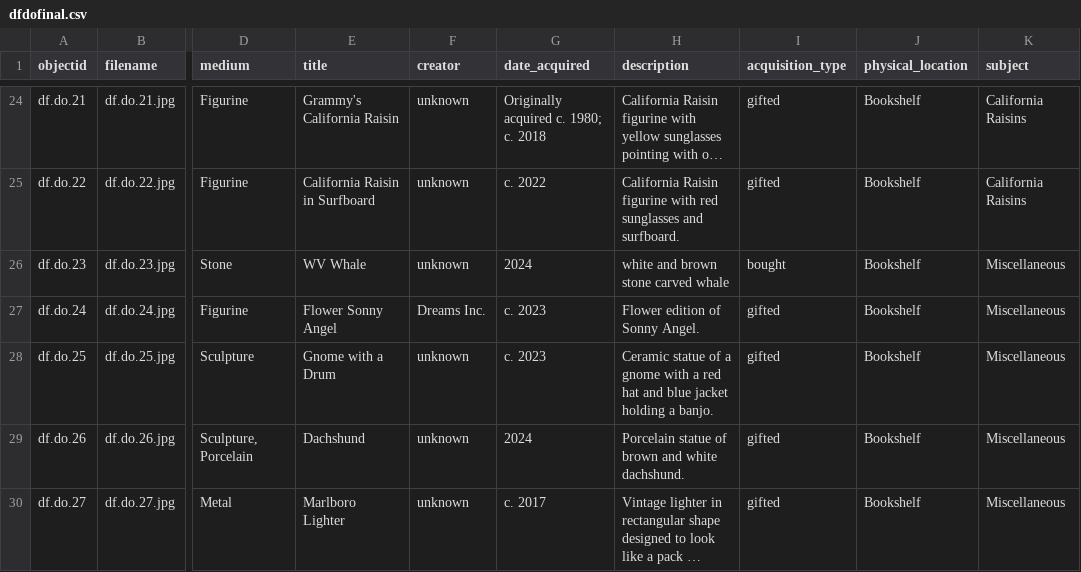
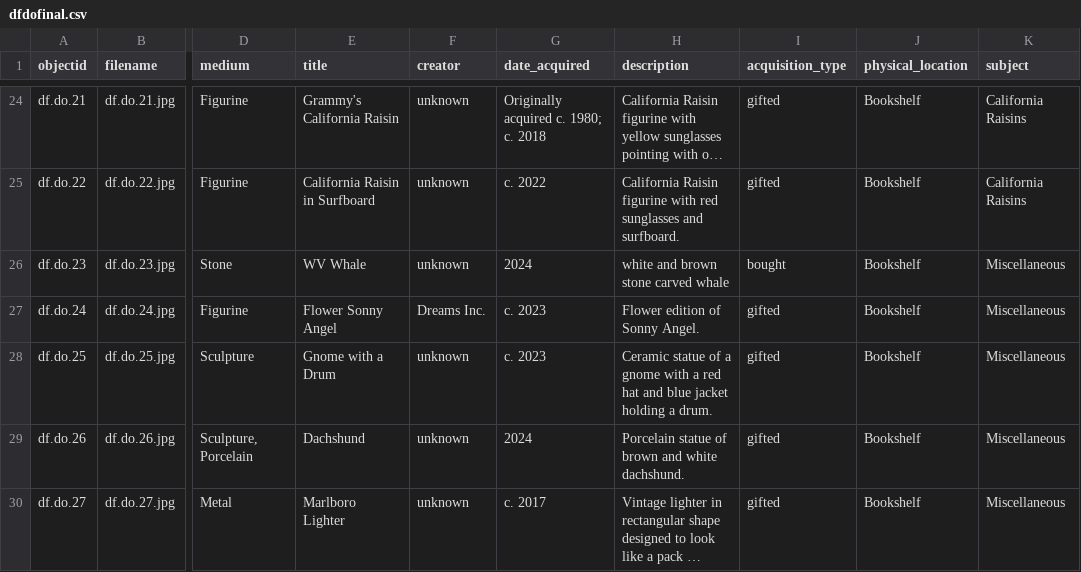
Before and after one commit to deezer1989/D.-Franklin-Display-Collection, a CSV file: _data/dfdofinal.csv, drawn as a sheet; only a part is shown, gaps mark what is left out; long unchanged cells end in …; the diff names each change by its address in the sheet, - before the commit and + after, or states it on an @@ line.

Commit message:
Update dfdofinal.csv

```diff
--- a/_data/dfdofinal.csv
+++ b/_data/dfdofinal.csv
-H28 (description): …holding a banjo.
+H28 (description): …holding a drum.
```
